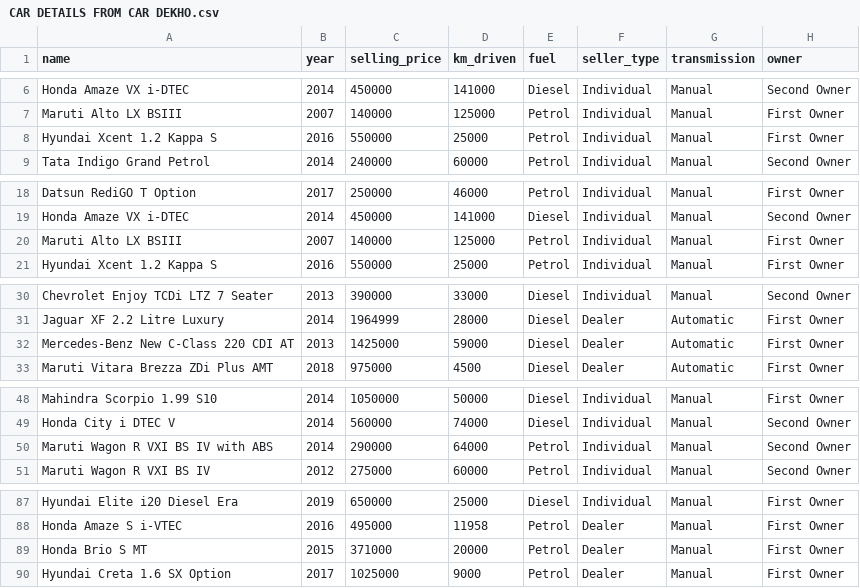
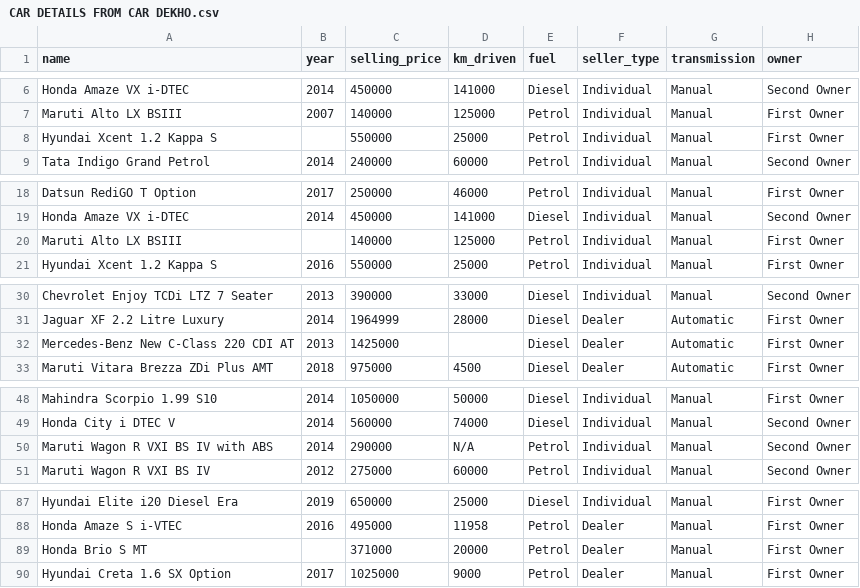
Before and after one commit to utct/CSI4142, a CSV file: CAR DETAILS FROM CAR DEKHO.csv, drawn as a sheet; only a part is shown, gaps mark what is left out.

Commit message:
Update CAR DETAILS FROM CAR DEKHO.csv

```diff
--- a/CAR DETAILS FROM CAR DEKHO.csv
+++ b/CAR DETAILS FROM CAR DEKHO.csv
@@ -7,3 +7,3 @@ Honda Amaze VX i-DTEC,2014,450000,141000,Diesel,Individual,Manual,Second Owner
 Maruti Alto LX BSIII,2007,140000,125000,Petrol,Individual,Manual,First Owner
-Hyundai Xcent 1.2 Kappa S,2016,550000,25000,Petrol,Individual,Manual,First Owner
+Hyundai Xcent 1.2 Kappa S,,550000,25000,Petrol,Individual,Manual,First Owner
 Tata Indigo Grand Petrol,2014,240000,60000,Petrol,Individual,Manual,Second Owner
@@ -19,3 +19,3 @@ Datsun RediGO T Option,2017,250000,46000,Petrol,Individual,Manual,First Owner
 Honda Amaze VX i-DTEC,2014,450000,141000,Diesel,Individual,Manual,Second Owner
-Maruti Alto LX BSIII,2007,140000,125000,Petrol,Individual,Manual,First Owner
+Maruti Alto LX BSIII,,140000,125000,Petrol,Individual,Manual,First Owner
 Hyundai Xcent 1.2 Kappa S,2016,550000,25000,Petrol,Individual,Manual,First Owner
@@ -31,3 +31,3 @@ Chevrolet Enjoy TCDi LTZ 7 Seater,2013,390000,33000,Diesel,Individual,Manual,Sec
 Jaguar XF 2.2 Litre Luxury,2014,1964999,28000,Diesel,Dealer,Automatic,First Owner
-Mercedes-Benz New C-Class 220 CDI AT,2013,1425000,59000,Diesel,Dealer,Automatic,First Owner
+Mercedes-Benz New C-Class 220 CDI AT,2013,1425000,,Diesel,Dealer,Automatic,First Owner
 Maruti Vitara Brezza ZDi Plus AMT,2018,975000,4500,Diesel,Dealer,Automatic,First Owner
@@ -49,3 +49,3 @@ Mahindra Scorpio 1.99 S10,2014,1050000,50000,Diesel,Individual,Manual,First Owne
 Honda City i DTEC V,2014,560000,74000,Diesel,Individual,Manual,Second Owner
-Maruti Wagon R VXI BS IV with ABS,2014,290000,64000,Petrol,Individual,Manual,Second Owner
+Maruti Wagon R VXI BS IV with ABS,2014,290000,N/A,Petrol,Individual,Manual,Second Owner
 Maruti Wagon R VXI BS IV,2012,275000,60000,Petrol,Individual,Manual,Second Owner
@@ -88,3 +88,3 @@ Hyundai Elite i20 Diesel Era,2019,650000,25000,Diesel,Individual,Manual,First Ow
 Honda Amaze S i-VTEC,2016,495000,11958,Petrol,Dealer,Manual,First Owner
-Honda Brio S MT,2015,371000,20000,Petrol,Dealer,Manual,First Owner
+Honda Brio S MT,,371000,20000,Petrol,Dealer,Manual,First Owner
 Hyundai Creta 1.6 SX Option,2017,1025000,9000,Petrol,Dealer,Manual,First Owner
```
